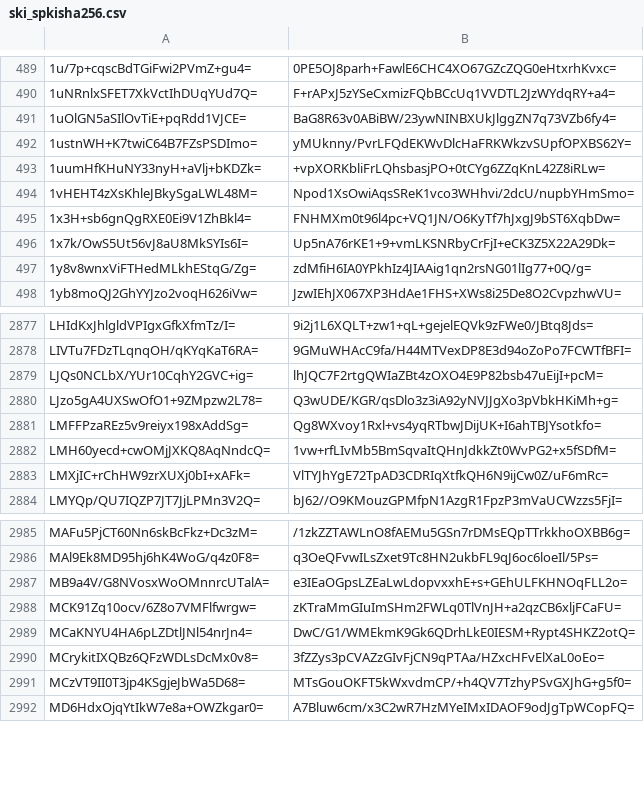
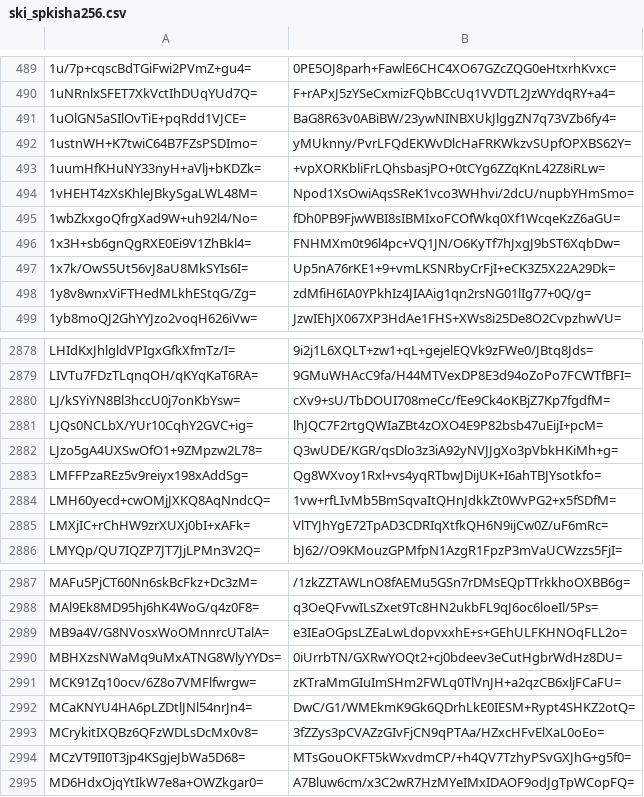
Before and after one commit to crtsh/ccadb_data, a CSV file: data/ski_spkisha256.csv, drawn as a sheet; only a part is shown, gaps mark what is left out; the diff names each change by its address in the sheet, - before the commit and + after, or states it on an @@ line.

```diff
--- a/data/ski_spkisha256.csv
+++ b/data/ski_spkisha256.csv
+row 495: 1wbZkxgoQfrgXad9W+uh92l4/No= | fDh0PB9FjwWBI8sIBMIxoFCOfWkq0Xf1WcqeKzZ6aGU=
+row 2880: LJ/kSYiYN8Bl3hccU0j7onKbYsw= | cXv9+sU/TbDOUI708meCc/fEe9Ck4oKBjZ7Kp7fgdfM=
+row 2990: MBHXzsNWaMq9uMxATNG8WlyYYDs= | 0iUrrbTN/GXRwYOQt2+cj0bdeev3eCutHgbrWdHz8DU=
```
Also changed, not shown: 2 other files.
